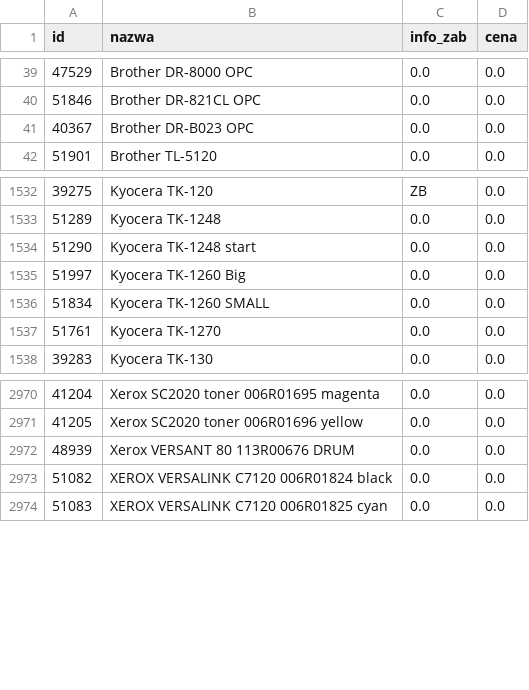
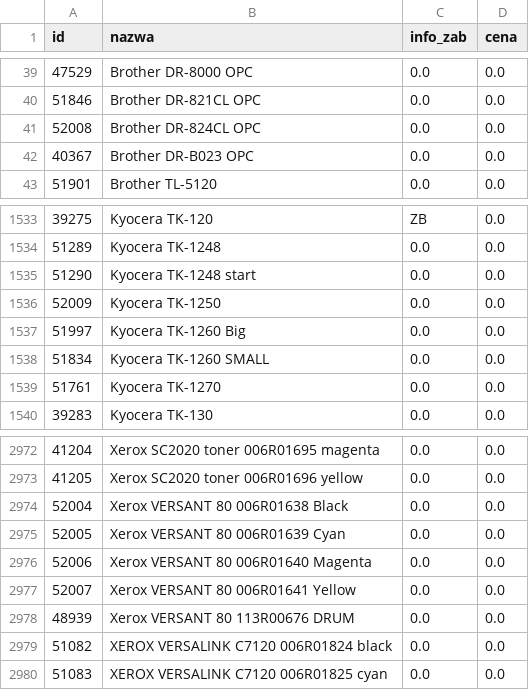
Before and after one commit to Max7476/bazaplikow, a CSV file: Tonery.csv, drawn as a sheet; only a part is shown, gaps mark what is left out; the diff names each change by its address in the sheet, - before the commit and + after, or states it on an @@ line.

Commit message:
Aktualizacja CSV z komputera w pracy

```diff
--- a/Tonery.csv
+++ b/Tonery.csv
+row 41: 52008 | Brother DR-824CL OPC | 0.0 | 0.0
+row 1536: 52009 | Kyocera TK-1250 | 0.0 | 0.0
+row 2974: 52004 | Xerox VERSANT 80 006R01638 Black | 0.0 | 0.0
+row 2975: 52005 | Xerox VERSANT 80 006R01639 Cyan | 0.0 | 0.0
+row 2976: 52006 | Xerox VERSANT 80 006R01640 Magenta | 0.0 | 0.0
+row 2977: 52007 | Xerox VERSANT 80 006R01641 Yellow | 0.0 | 0.0
```
